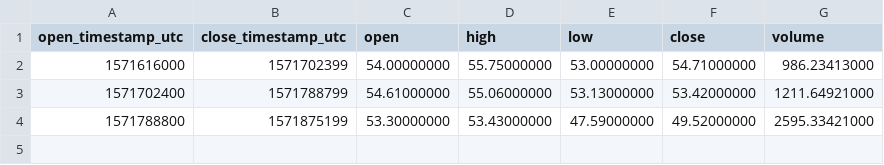
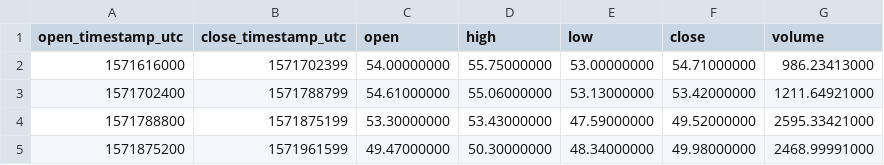
Before and after one commit to cryptobigbro/binance-LTCBUSD, a CSV file: binance-LTCBUSD-1d.csv, drawn as a sheet; the diff names each change by its address in the sheet, - before the commit and + after, or states it on an @@ line.

```diff
--- a/binance-LTCBUSD-1d.csv
+++ b/binance-LTCBUSD-1d.csv
+row 5: 1571875200 | 1571961599 | 49.47000000 | 50.30000000 | 48.34000000 | 49.98000000 | 2468.99991000
```
Also changed, not shown: binance-LTCBUSD-1h.csv, 1 other file.
